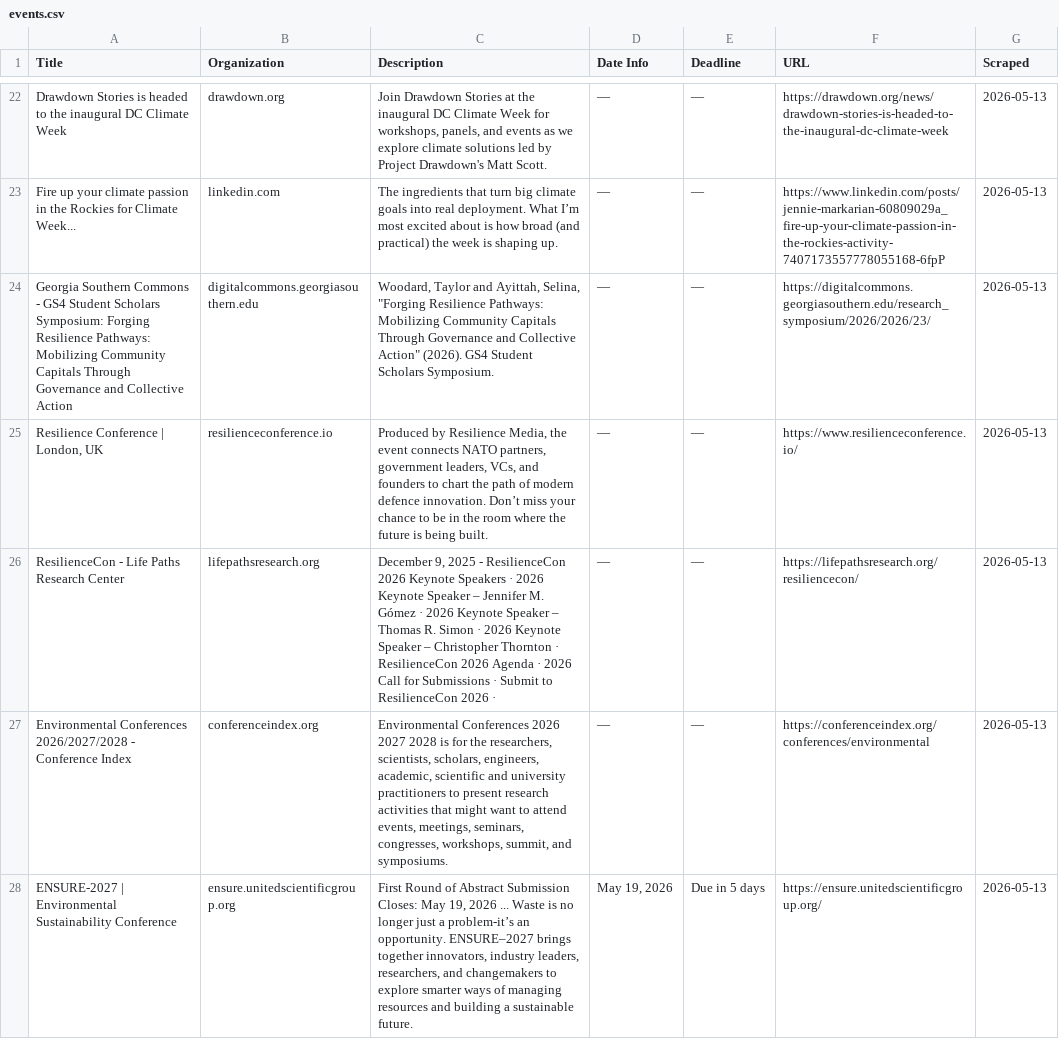
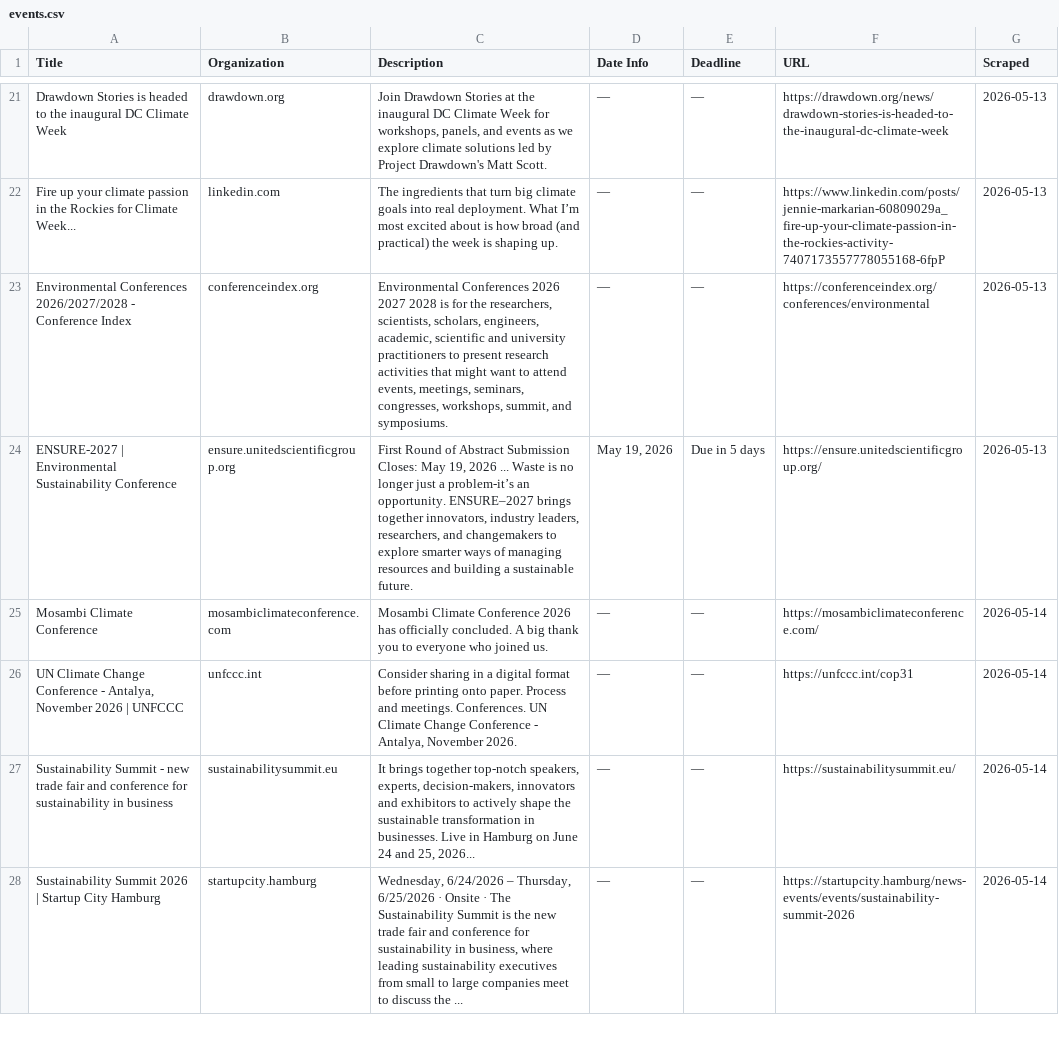
Before and after one commit to columbia-consulting/climate-cardinals-newsletter, a CSV file: weekly_data/events.csv, drawn as a sheet; only a part is shown, gaps mark what is left out; the diff covers the shown part only.

```diff
--- a/weekly_data/events.csv
+++ b/weekly_data/events.csv
@@ -23,6 +22,7 @@ Drawdown Stories is headed to the inaugural DC Climate Week,drawdown.org,"Join D
 Fire up your climate passion in the Rockies for Climate Week...,linkedin.com,The ingredients that turn big climate goals into real deployment. What I’m most excited about is how broad (and practical) the week is shaping up.,—,—,https://www.linkedin.com/posts/jennie-markarian-60809029a_fire-up-your-climate-passion-in-the-rockies-activity-7407173557778055168-6fpP,2026-05-13
-Georgia Southern Commons - GS4 Student Scholars Symposium: Forging Resilience Pathways: Mobilizing Community Capitals Through Governance and Collective Action,digitalcommons.georgiasouthern.edu,"Woodard, Taylor and Ayittah, Selina, ""Forging Resilience Pathways: Mobilizing Community Capitals Through Governance and Collective Action"" (2026). GS4 Student Scholars Symposium.",—,—,https://digitalcommons.georgiasouthern.edu/research_symposium/2026/2026/23/,2026-05-13
-"Resilience Conference | London, UK",resilienceconference.io,"Produced by Resilience Media, the event connects NATO partners, government leaders, VCs, and founders to chart the path of modern defence innovation. Don’t miss your chance to be in the room where the future is being built.",—,—,https://www.resilienceconference.io/,2026-05-13
-ResilienceCon - Life Paths Research Center,lifepathsresearch.org,"December 9, 2025 - ResilienceCon 2026 Keynote Speakers · 2026 Keynote Speaker – Jennifer M. Gómez · 2026 Keynote Speaker – Thomas R. Simon · 2026 Keynote Speaker – Christopher Thornton · ResilienceCon 2026 Agenda · 2026 Call for Submissions · Submit to ResilienceCon 2026 ·",—,—,https://lifepathsresearch.org/resiliencecon/,2026-05-13
 Environmental Conferences 2026/2027/2028 - Conference Index,conferenceindex.org,"Environmental Conferences 2026 2027 2028 is for the researchers, scientists, scholars, engineers, academic, scientific and university practitioners to present research activities that might want to attend events, meetings, seminars, congresses, workshops, summit, and symposiums.",—,—,https://conferenceindex.org/conferences/environmental,2026-05-13
 ENSURE-2027 | Environmental Sustainability Conference,ensure.unitedscientificgroup.org,"First Round of Abstract Submission Closes: May 19, 2026 ... Waste is no longer just a problem-it’s an opportunity. ENSURE–2027 brings together innovators, industry leaders, researchers, and changemakers to explore smarter ways of managing resources and building a sustainable future.","May 19, 2026",Due in 5 days,https://ensure.unitedscientificgroup.org/,2026-05-13
+Mosambi Climate Conference,mosambiclimateconference.com,Mosambi Climate Conference 2026 has officially concluded. A big thank you to everyone who joined us.,—,—,https://mosambiclimateconference.com/,2026-05-14
+"UN Climate Change Conference - Antalya, November 2026 | UNFCCC",unfccc.int,"Consider sharing in a digital format before printing onto paper. Process and meetings. Conferences. UN Climate Change Conference - Antalya, November 2026.",—,—,https://unfccc.int/cop31,2026-05-14
+Sustainability Summit - new trade fair and conference for sustainability in business,sustainabilitysummit.eu,"It brings together top-notch speakers, experts, decision-makers, innovators and exhibitors to actively shape the sustainable transformation in businesses. Live in Hamburg on June 24 and 25, 2026...",—,—,https://sustainabilitysummit.eu/,2026-05-14
+Sustainability Summit 2026 | Startup City Hamburg,startupcity.hamburg,"Wednesday, 6/24/2026 – Thursday, 6/25/2026 · Onsite · The Sustainability Summit is the new trade fair and conference for sustainability in business, where leading sustainability executives from small to large companies meet to discuss the ...",—,—,https://startupcity.hamburg/news-events/events/sustainability-summit-2026,2026-05-14
```
Also changed, not shown: 8 added rows and 1 removed row elsewhere in this file, weekly_data/csr_reports.csv, weekly_data/experts.csv, 2 other files.
